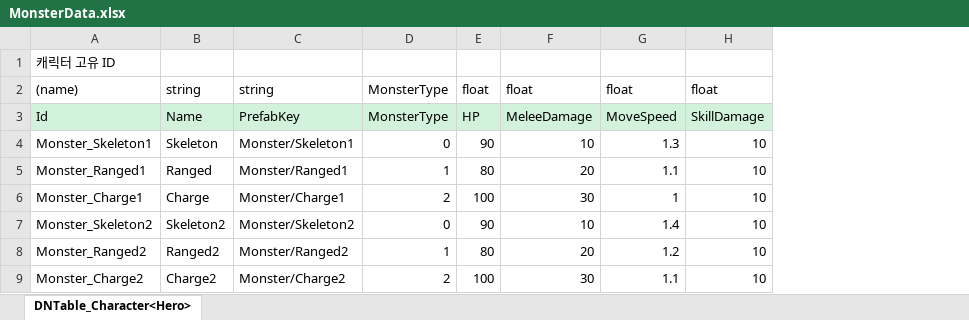
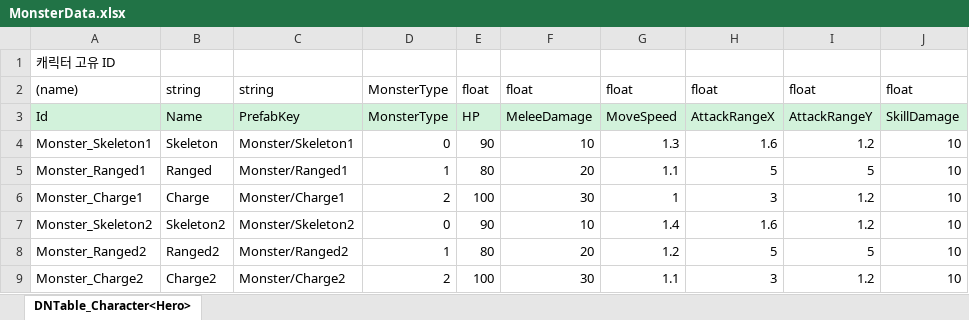
Before and after one commit to OZ-GAME-LAB/OZGL3_1, an Excel workbook: JsonConverter/ExcelFiles/MonsterData.xlsx, sheet DNTable_Character<Hero>, drawn as a sheet; values as stored, in another font and other column widths than the file's, no borders; charts and pictures not drawn; the diff names each change by its address in the sheet, - before the commit and + after, or states it on an @@ line.

```diff
--- a/JsonConverter/ExcelFiles/MonsterData.xlsx (sheet DNTable_Character<Hero>)
+++ b/JsonConverter/ExcelFiles/MonsterData.xlsx (sheet DNTable_Character<Hero>)
+column H, rows 2-9: float | AttackRangeX | 1.6 | 5 | 3 | 1.6 | 5 | 3
+column I, rows 2-9: float | AttackRangeY | 1.2 | 5 | 1.2 | 1.2 | 5 | 1.2
```
Also changed, not shown: JsonConverter/ExcelFiles/BossMonsterData.xlsx, 22 other files.
